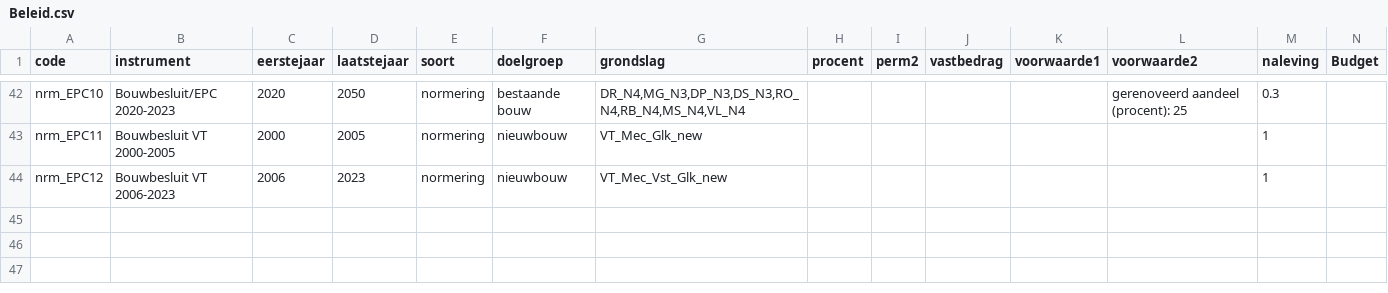
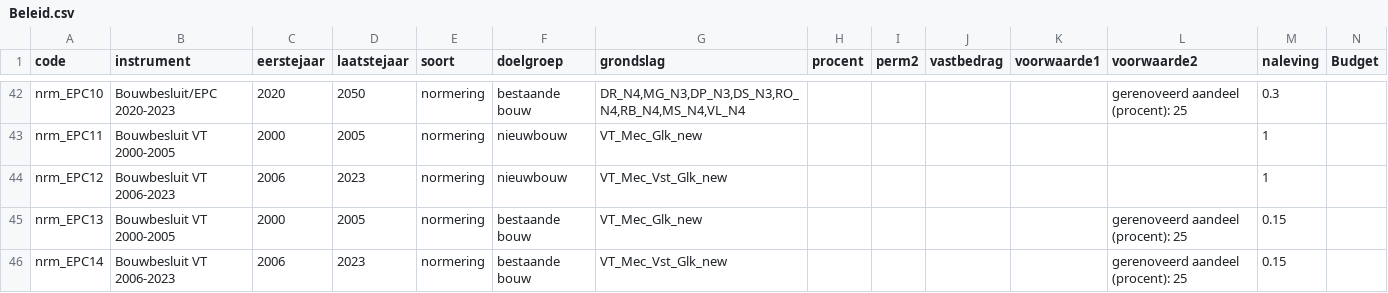
Before and after one commit to RuudvandenWijngaart/VestaDV, a CSV file: Runs/Beleid.csv, drawn as a sheet; only a part is shown, gaps mark what is left out; the diff names each change by its address in the sheet, - before the commit and + after, or states it on an @@ line.

Commit message:
kalibratie

```diff
--- a/Runs/Beleid.csv
+++ b/Runs/Beleid.csv
+row 45: nrm_EPC13 | Bouwbesluit VT 2000-2005 | 2000 | 2005 | normering | bestaande bouw | VT_Mec_Glk_new |  |  |  |  | gerenoveerd aandeel (procent): 25 | 0.15
+row 46: nrm_EPC14 | Bouwbesluit VT 2006-2023 | 2006 | 2023 | normering | bestaande bouw | VT_Mec_Vst_Glk_new |  |  |  |  | gerenoveerd aandeel (procent): 25 | 0.15
```
